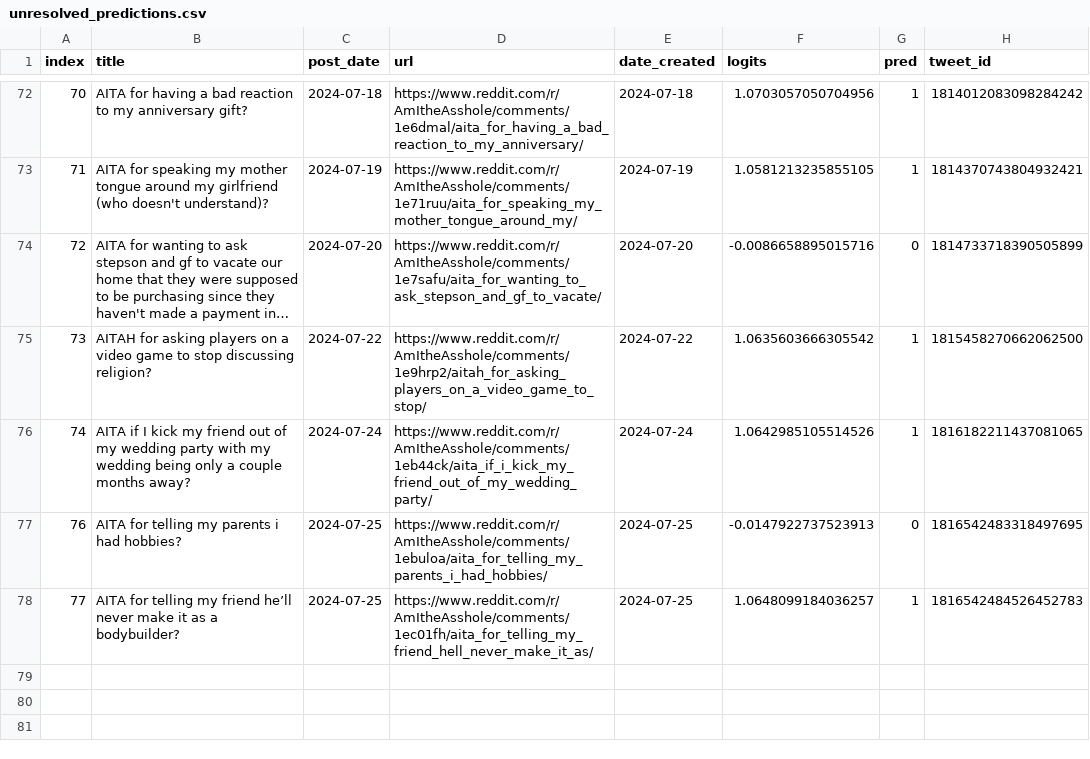
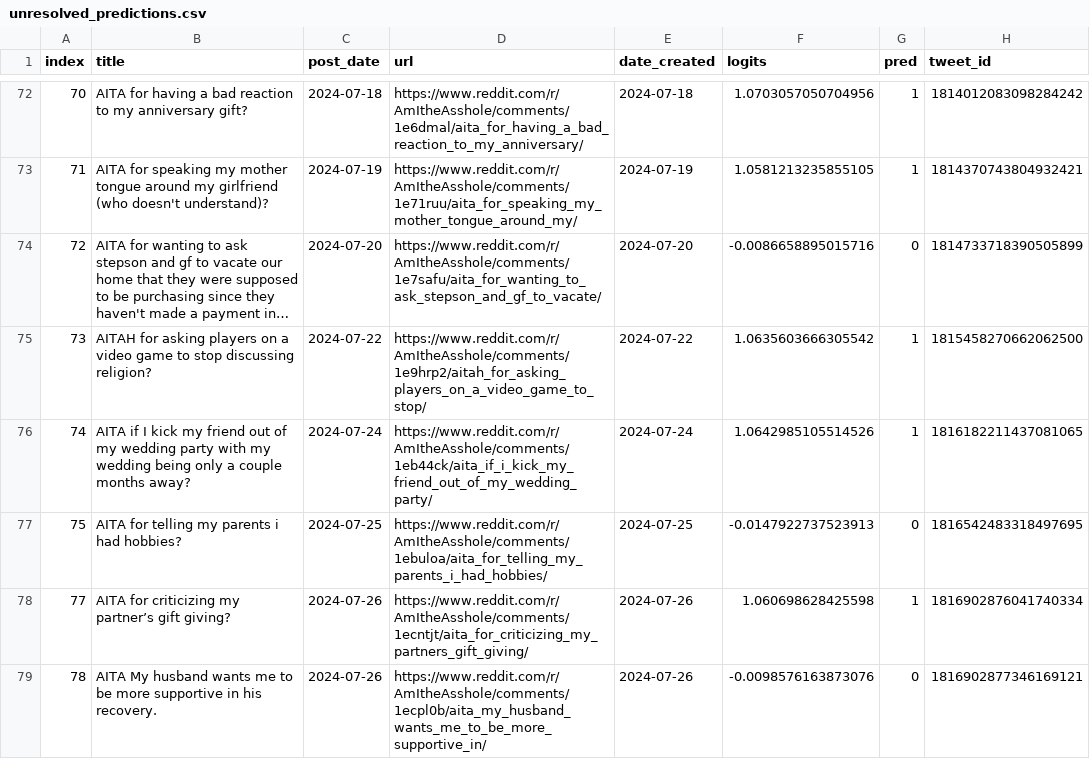
Before and after one commit to walkerped/aita_kaggle_app_tracking, a CSV file: app_tracking/prediction_sheets/unresolved_predictions.csv, drawn as a sheet; only a part is shown, gaps mark what is left out; long unchanged cells end in …; removed rows and columns are numbered as before the commit, all else as after; the diff names each change by its address in the sheet, - before the commit and + after, or states it on an @@ line.

Commit message:
kaggle update tracking sheets

```diff
--- a/app_tracking/prediction_sheets/unresolved_predictions.csv
+++ b/app_tracking/prediction_sheets/unresolved_predictions.csv
@@ column A (index) renumbered in row 77 @@
-row 78: 77 | AITA for telling my friend he’ll never make it as a bodybuilder? | 2024-07-25 | https://www.reddit.com/r/AmItheAsshole/comments/1ec01fh/aita_for_telling_my_friend_hell_never_make_it_as/ | 2024-07-25 | 1.0648099184036257 | 1 | 1816542484526452783
+row 78: 77 | AITA for criticizing my partner’s gift giving? | 2024-07-26 | https://www.reddit.com/r/AmItheAsshole/comments/1ecntjt/aita_for_criticizing_my_partners_gift_giving/ | 2024-07-26 | 1.060698628425598 | 1 | 1816902876041740334
+row 79: 78 | AITA My husband wants me to be more supportive in his recovery. | 2024-07-26 | https://www.reddit.com/r/AmItheAsshole/comments/1ecpl0b/aita_my_husband_wants_me_to_be_more_supportive_in/ | 2024-07-26 | -0.0098576163873076 | 0 | 1816902877346169121
```
Also changed, not shown: 3 other files.
